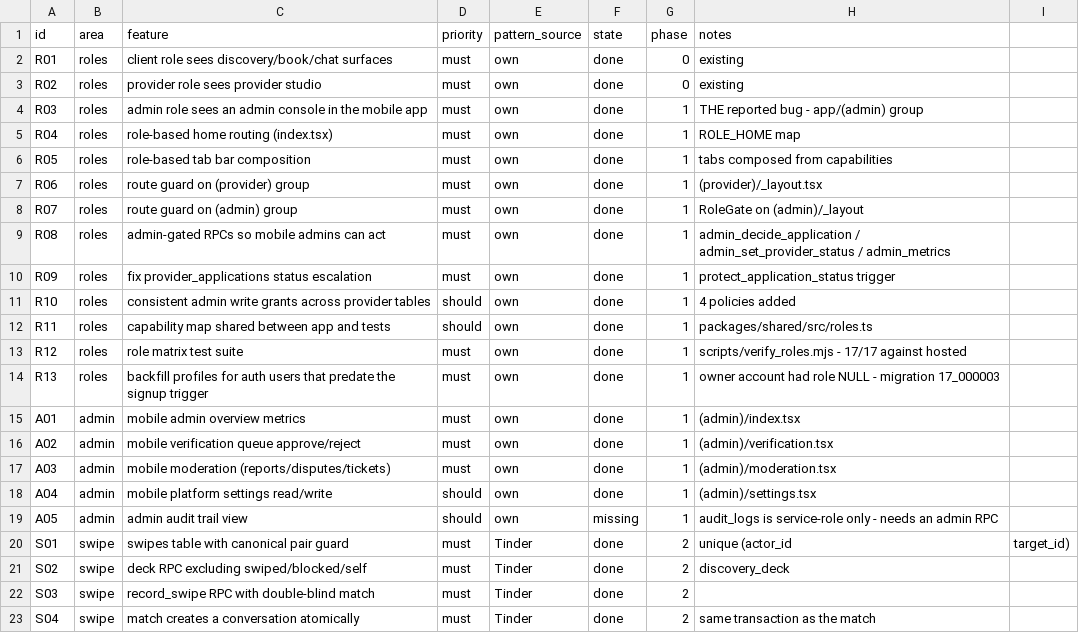
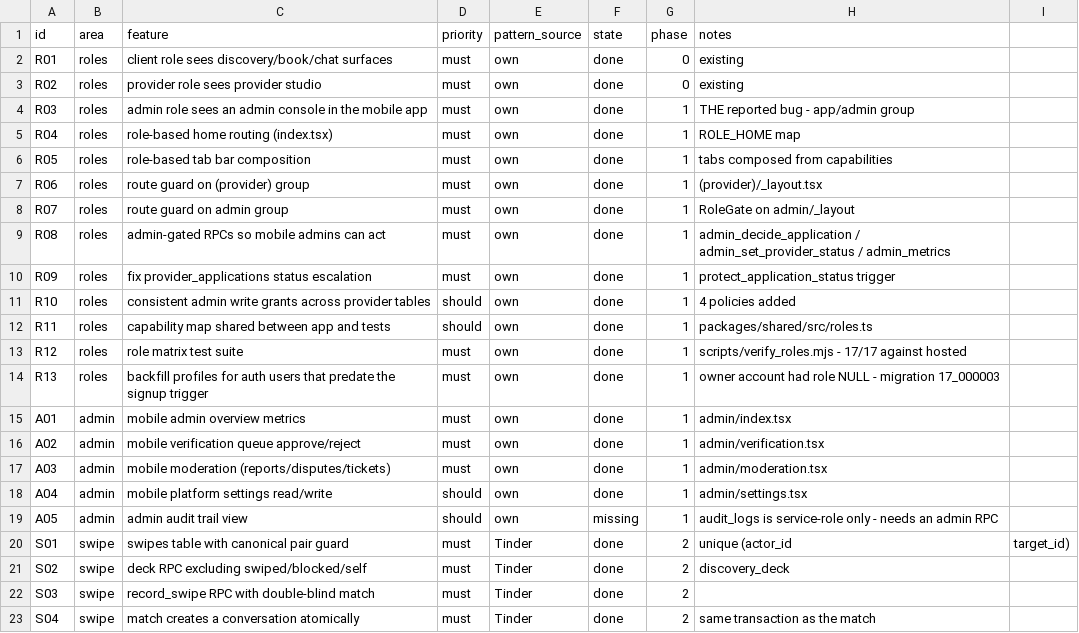
Before and after one commit to donaldmaboko/Pillow-Thief, a CSV file: replica/features.csv, drawn as a sheet; only a part is shown.

Commit message:
fix(routing): move admin console to /admin so it cannot collide with the root route
Expo Router strips (group) from URLs, so app/(admin)/index.tsx resolved to '/' (colliding with app/index.tsx) and app/(admin)/settings.tsx to '/settings' (colliding with app/settings.tsx). The console now lives at app/admin/* with real segments: /admin, /admin/verification, /admin/moderation, /admin/settings.

ROLE_HOME.admin, the root Stack registration, the profile entry card and the console quick-links all updated. Blueprint, feature matrix and build log corrected.

```diff
--- a/replica/features.csv
+++ b/replica/features.csv
@@ -3,3 +3,3 @@ R01,roles,client role sees discovery/book/chat surfaces,must,own,done,0,existing
 R02,roles,provider role sees provider studio,must,own,done,0,existing
-R03,roles,admin role sees an admin console in the mobile app,must,own,done,1,THE reported bug - app/(admin) group
+R03,roles,admin role sees an admin console in the mobile app,must,own,done,1,THE reported bug - app/admin group
 R04,roles,role-based home routing (index.tsx),must,own,done,1,ROLE_HOME map
@@ -7,3 +7,3 @@ R05,roles,role-based tab bar composition,must,own,done,1,tabs composed from capa
 R06,roles,route guard on (provider) group,must,own,done,1,(provider)/_layout.tsx
-R07,roles,route guard on (admin) group,must,own,done,1,RoleGate on (admin)/_layout
+R07,roles,route guard on admin group,must,own,done,1,RoleGate on admin/_layout
 R08,roles,admin-gated RPCs so mobile admins can act,must,own,done,1,admin_decide_application / admin_set_provider_status / admin_metrics
@@ -14,6 +14,6 @@ R12,roles,role matrix test suite,must,own,done,1,scripts/verify_roles.mjs - 17/1
 R13,roles,backfill profiles for auth users that predate the signup trigger,must,own,done,1,owner account had role NULL - migration 17_000003
-A01,admin,mobile admin overview metrics,must,own,done,1,(admin)/index.tsx
-A02,admin,mobile verification queue approve/reject,must,own,done,1,(admin)/verification.tsx
-A03,admin,mobile moderation (reports/disputes/tickets),must,own,done,1,(admin)/moderation.tsx
-A04,admin,mobile platform settings read/write,should,own,done,1,(admin)/settings.tsx
+A01,admin,mobile admin overview metrics,must,own,done,1,admin/index.tsx
+A02,admin,mobile verification queue approve/reject,must,own,done,1,admin/verification.tsx
+A03,admin,mobile moderation (reports/disputes/tickets),must,own,done,1,admin/moderation.tsx
+A04,admin,mobile platform settings read/write,should,own,done,1,admin/settings.tsx
 A05,admin,admin audit trail view,should,own,missing,1,audit_logs is service-role only - needs an admin RPC
```
Also changed, not shown: 11 other files.
